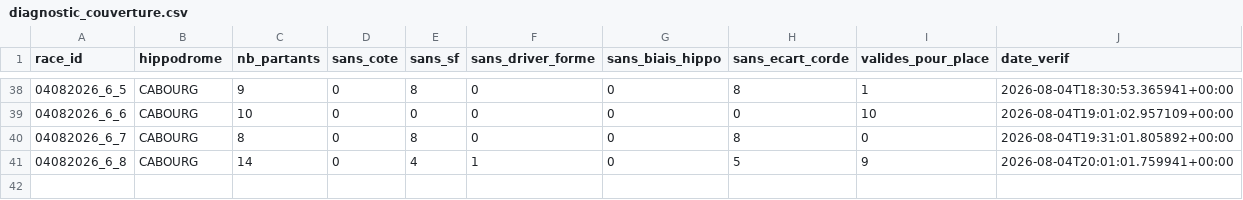
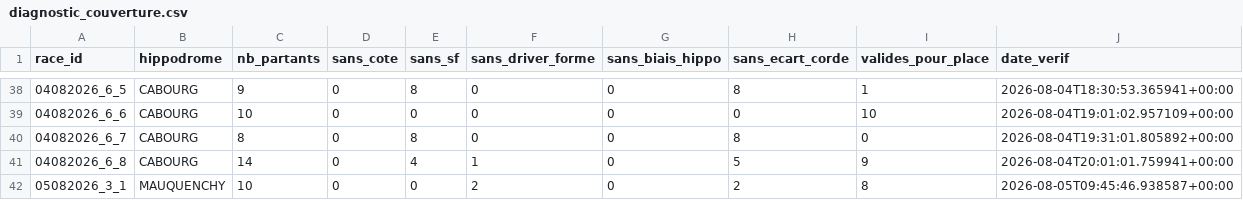
Before and after one commit to Falcon78ux/pmu-paper-trading, a CSV file: diagnostic_couverture.csv, drawn as a sheet; only a part is shown, gaps mark what is left out.

```diff
--- a/diagnostic_couverture.csv
+++ b/diagnostic_couverture.csv
@@ -41 +41,2 @@ race_id,hippodrome,nb_partants,sans_cote,sans_sf,sans_driver_forme,sans_biais_hi
 04082026_6_8,CABOURG,14,0,4,1,0,5,9,2026-08-04T20:01:01.759941+00:00
+05082026_3_1,MAUQUENCHY,10,0,0,2,0,2,8,2026-08-05T09:45:46.938587+00:00
```
Also changed, not shown: paris_virtuels.csv, 4 other files.
